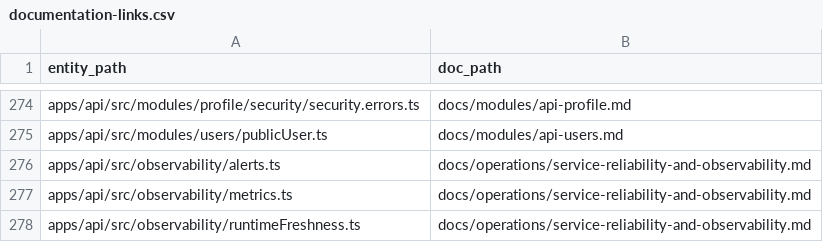
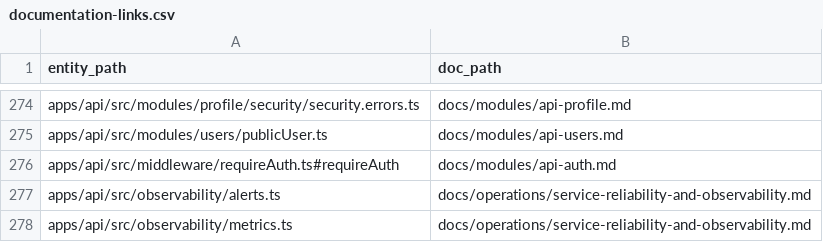
Before and after one commit to Wroblewski-Patryk/Soar, a CSV file: docs/architecture/relations/documentation-links.csv, drawn as a sheet; only a part is shown, gaps mark what is left out; the shorter side is filled out with more unchanged rows.

```diff
--- a/docs/architecture/relations/documentation-links.csv
+++ b/docs/architecture/relations/documentation-links.csv
@@ -275,2 +275,3 @@ apps/api/src/modules/profile/security/security.errors.ts,docs/modules/api-profil
 apps/api/src/modules/users/publicUser.ts,docs/modules/api-users.md
+apps/api/src/middleware/requireAuth.ts#requireAuth,docs/modules/api-auth.md
 apps/api/src/observability/alerts.ts,docs/operations/service-reliability-and-observability.md
```
Also changed, not shown: docs/architecture/relations/priority-test-links.csv, 47 other files.
